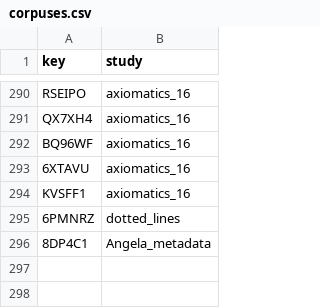
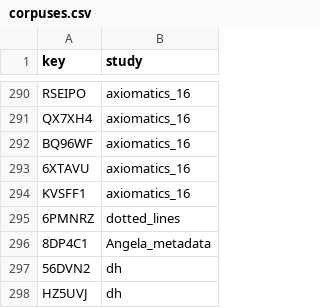
Before and after one commit to Euclides-EM/commentaria-hub, a CSV file: ocrflow/store/items_metadata/corpuses.csv, drawn as a sheet; only a part is shown, gaps mark what is left out.

```diff
--- a/ocrflow/store/items_metadata/corpuses.csv
+++ b/ocrflow/store/items_metadata/corpuses.csv
@@ -296 +296,3 @@ KVSFF1,axiomatics_16
 8DP4C1,Angela_metadata
+56DVN2,dh
+HZ5UVJ,dh
```
Also changed, not shown: 3 other files.
